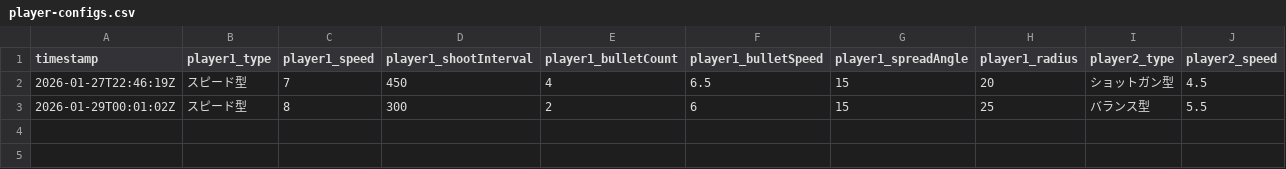
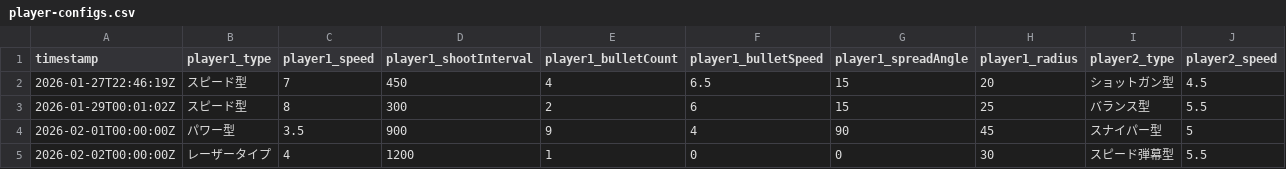
Before and after one commit to ito247002/Dual-Spheres, a CSV file: number-battle/player-configs.csv, drawn as a sheet; only a part is shown; rows hold the shown columns only; the diff names each change by its address in the sheet, - before the commit and + after, or states it on an @@ line.

```diff
--- a/number-battle/player-configs.csv
+++ b/number-battle/player-configs.csv
+row 4: 2026-02-01T00:00:00Z | パワー型 | 3.5 | 900 | 9 | 4 | 90 | 45 | スナイパー型 | 5
+row 5: 2026-02-02T00:00:00Z | レーザータイプ | 4 | 1200 | 1 | 0 | 0 | 30 | スピード弾幕型 | 5.5
```
Also changed, not shown: 1 other file.
